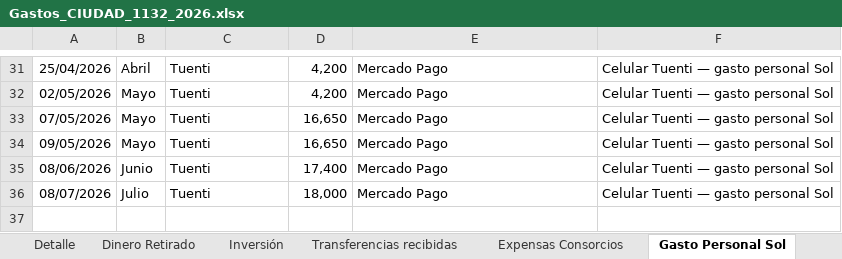
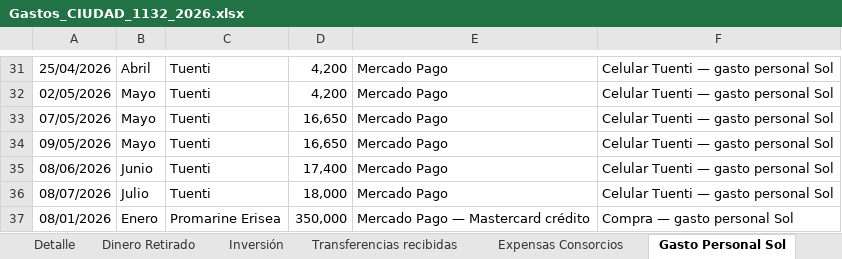
Before and after one commit to solzito148/budget, an Excel workbook: CIUDAD/Gastos_CIUDAD_1132_2026.xlsx, sheet Gasto Personal Sol, drawn as a sheet; only a part is shown, gaps mark what is left out; values as stored, in another font and other column widths than the file's, no borders; the diff names each change by its address in the sheet, - before the commit and + after, or states it on an @@ line.

```diff
--- a/CIUDAD/Gastos_CIUDAD_1132_2026.xlsx (sheet Gasto Personal Sol)
+++ b/CIUDAD/Gastos_CIUDAD_1132_2026.xlsx (sheet Gasto Personal Sol)
+row 37: 08/01/2026 | Enero | Promarine Erisea | 350,000 | Mercado Pago — Mastercard crédito | Compra — gasto personal Sol
```
Also changed, not shown: 2 other files.
